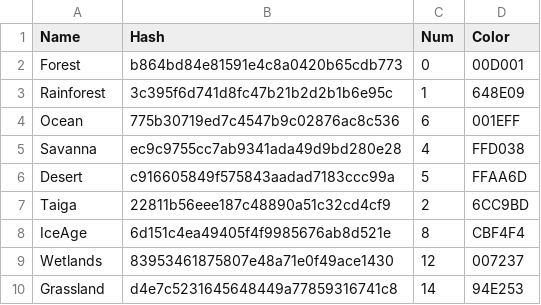
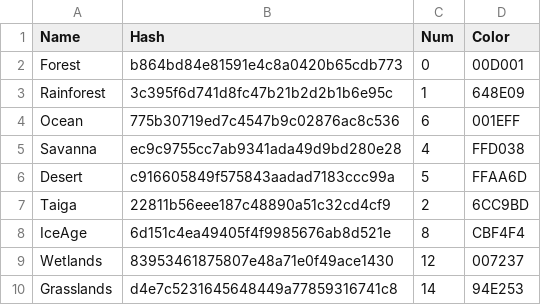
Before and after one commit to failsplat/Reus2Surveyor, a CSV file: Glossaries/Biomes.csv, drawn as a sheet.

Commit message:
Grasslands typo fix

```diff
--- a/Glossaries/Biomes.csv
+++ b/Glossaries/Biomes.csv
@@ -9,2 +9,2 @@ IceAge,6d151c4ea49405f4f9985676ab8d521e,8,CBF4F4
 Wetlands,83953461875807e48a71e0f49ace1430,12,007237
-Grassland,d4e7c5231645648449a77859316741c8,14,94E253
+Grasslands,d4e7c5231645648449a77859316741c8,14,94E253
```
